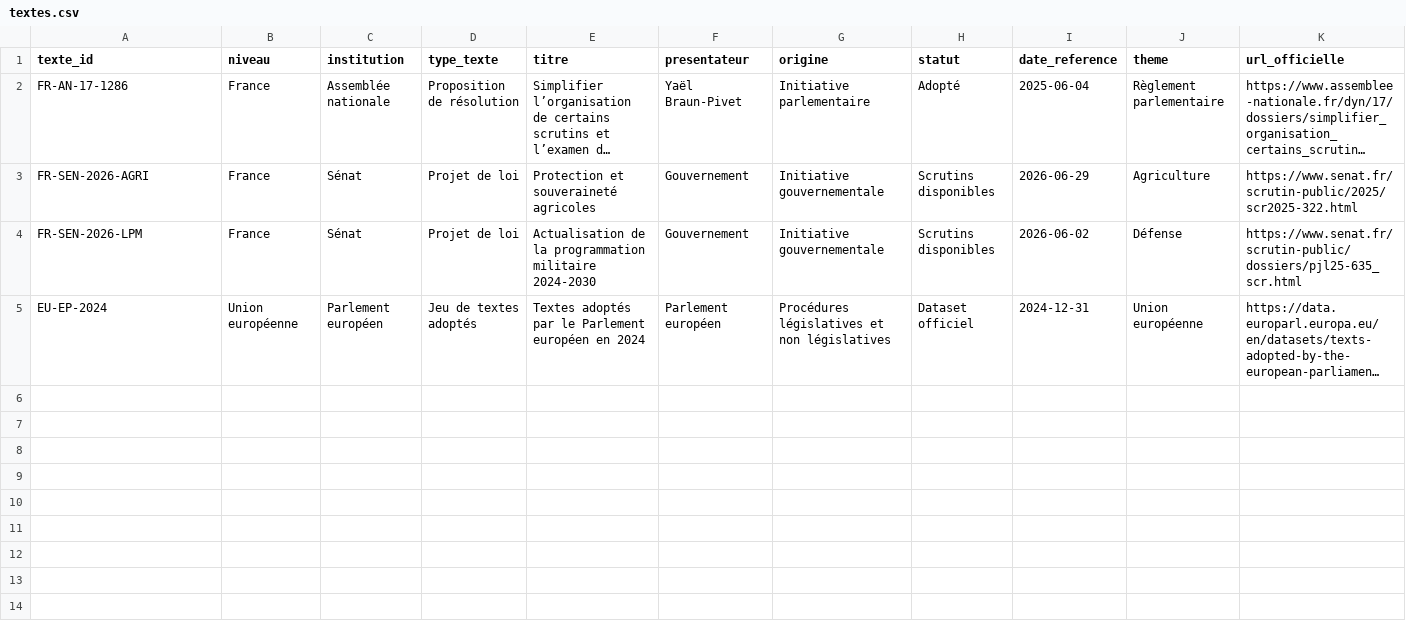
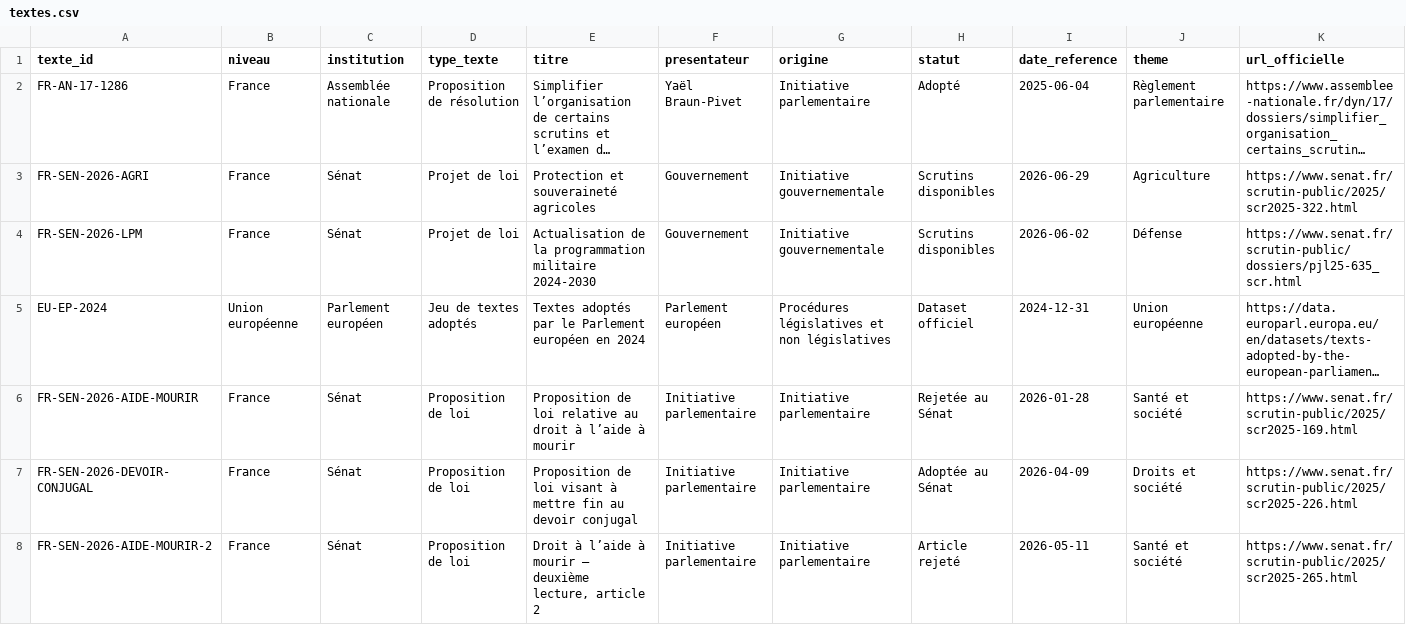
Before and after one commit to klemau84/Qui-vote-Quoi, a CSV file: data/textes.csv, drawn as a sheet; only a part is shown; long unchanged cells end in …; rows hold the shown columns only; the diff names each change by its address in the sheet, - before the commit and + after, or states it on an @@ line.

```diff
--- a/data/textes.csv
+++ b/data/textes.csv
+row 6: FR-SEN-2026-AIDE-MOURIR | France | Sénat | Proposition de loi | Proposition de loi relative au droit à l’aide à mourir | Initiative parlementaire | Initiative parlementaire | Rejetée au Sénat | 2026-01-28 | Santé et société | https://www.senat.fr/scrutin-public/2025/scr2025-169.html
+row 7: FR-SEN-2026-DEVOIR-CONJUGAL | France | Sénat | Proposition de loi | Proposition de loi visant à mettre fin au devoir conjugal | Initiative parlementaire | Initiative parlementaire | Adoptée au Sénat | 2026-04-09 | Droits et société | https://www.senat.fr/scrutin-public/2025/scr2025-226.html
+row 8: FR-SEN-2026-AIDE-MOURIR-2 | France | Sénat | Proposition de loi | Droit à l’aide à mourir — deuxième lecture, article 2 | Initiative parlementaire | Initiative parlementaire | Article rejeté | 2026-05-11 | Santé et société | https://www.senat.fr/scrutin-public/2025/scr2025-265.html
```
Also changed, not shown: data/scrutins.csv, 11 other files.
